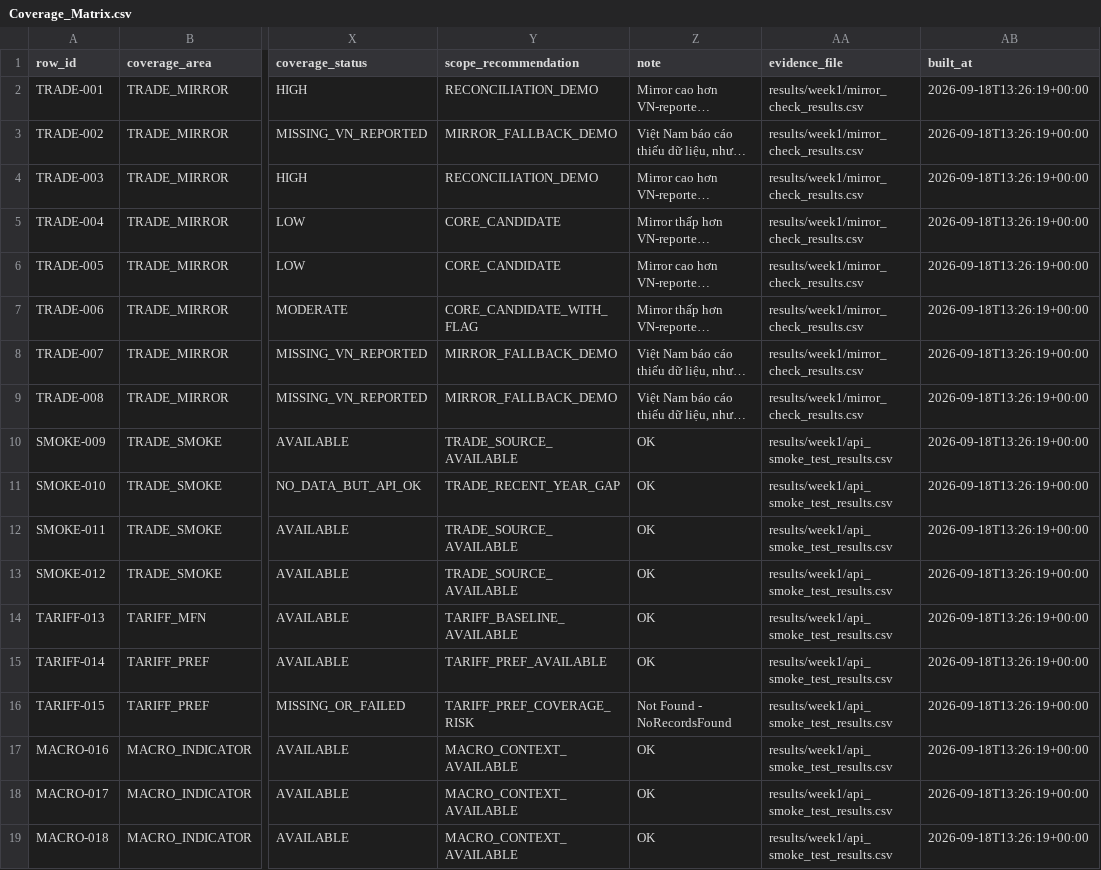
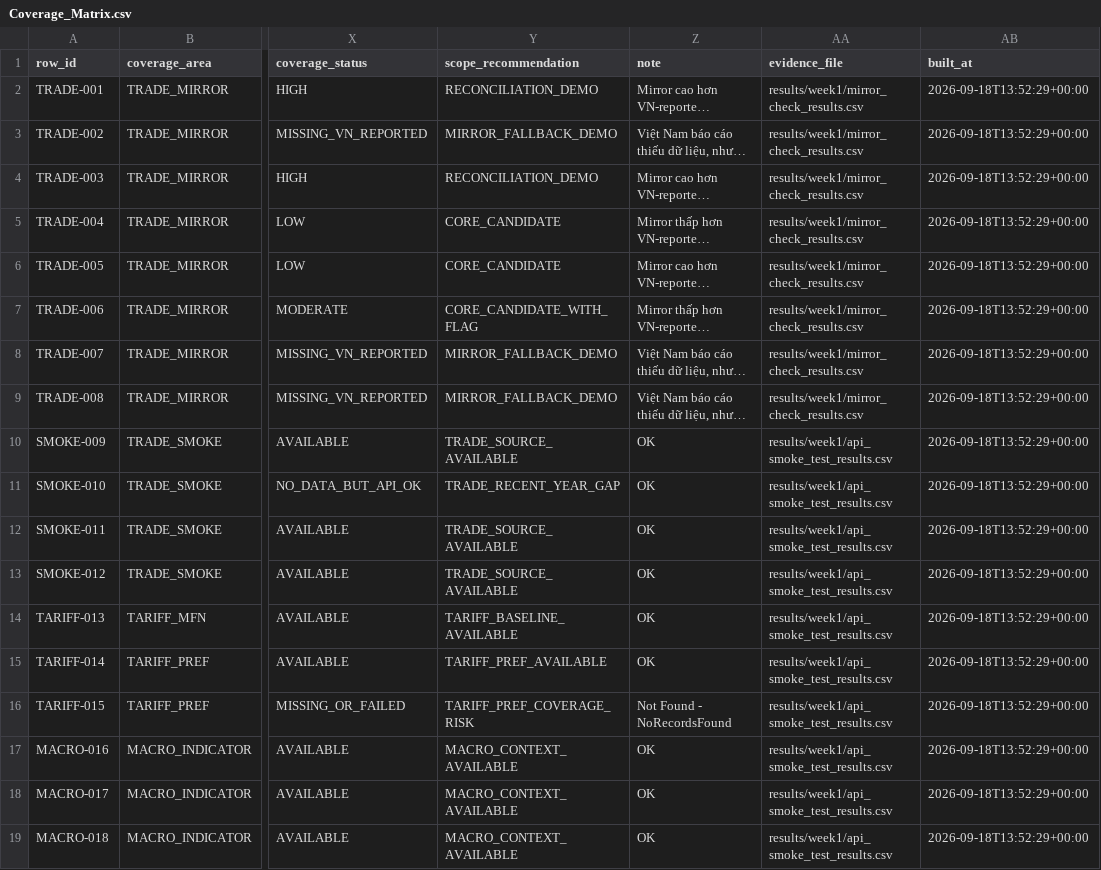
Before and after one commit to LuuThaiThanhLam/TLCN_XNK_DW, a CSV file: results/week1/Coverage_Matrix.csv, drawn as a sheet; only a part is shown, gaps mark what is left out; long unchanged cells end in …; the diff names each change by its address in the sheet, - before the commit and + after, or states it on an @@ line.

Commit message:
sync week1 scripts and docs, fix coverage matrix display bugs

```diff
--- a/results/week1/Coverage_Matrix.csv
+++ b/results/week1/Coverage_Matrix.csv
-AB2:AB19 (built_at): 2026-09-18T13:26:19+00:00
+AB2:AB19 (built_at): 2026-09-18T13:52:29+00:00
```
Also changed, not shown: 2 other files.
